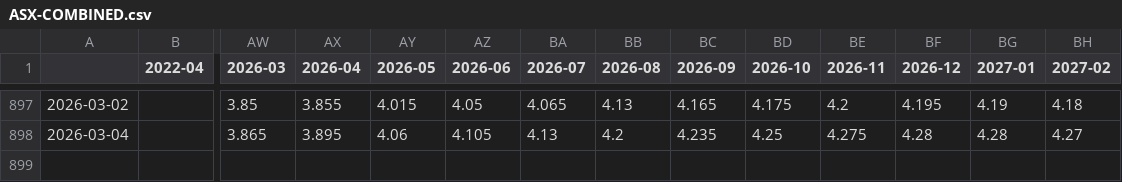
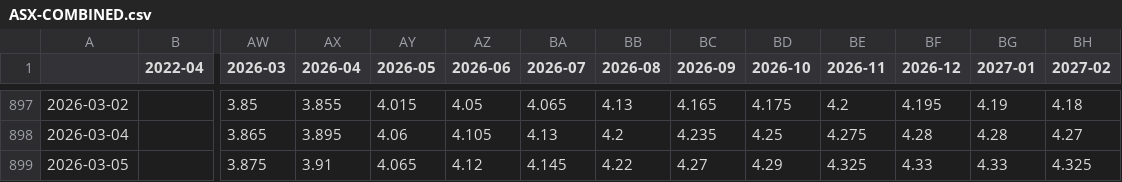
Before and after one commit to bpalmer4/ASX, a CSV file: ASX-COMBINED/ASX-COMBINED.csv, drawn as a sheet; only a part is shown, gaps mark what is left out; rows hold the shown columns only; the diff names each change by its address in the sheet, - before the commit and + after, or states it on an @@ line.

Commit message:
Daily ASX data capture 2026-03-05

```diff
--- a/ASX-COMBINED/ASX-COMBINED.csv
+++ b/ASX-COMBINED/ASX-COMBINED.csv
+row 899: 2026-03-05 |  | 3.875 | 3.91 | 4.065 | 4.12 | 4.145 | 4.22 | 4.27 | 4.29 | 4.325 | 4.33 | 4.33 | 4.325
```
Also changed, not shown: 8 other files.
